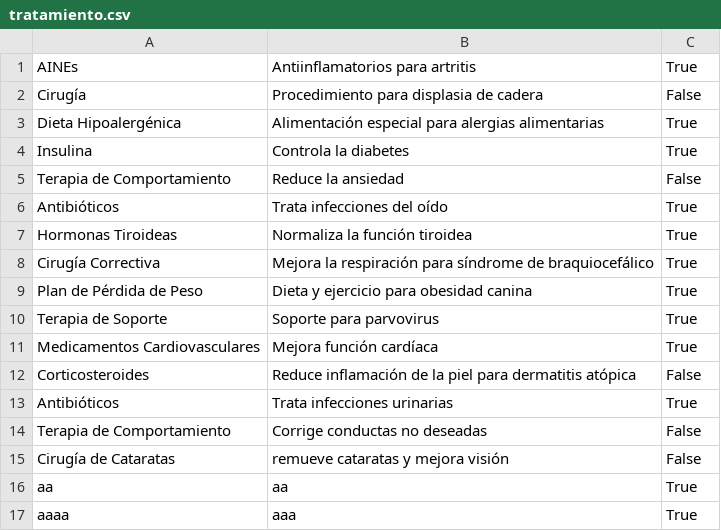
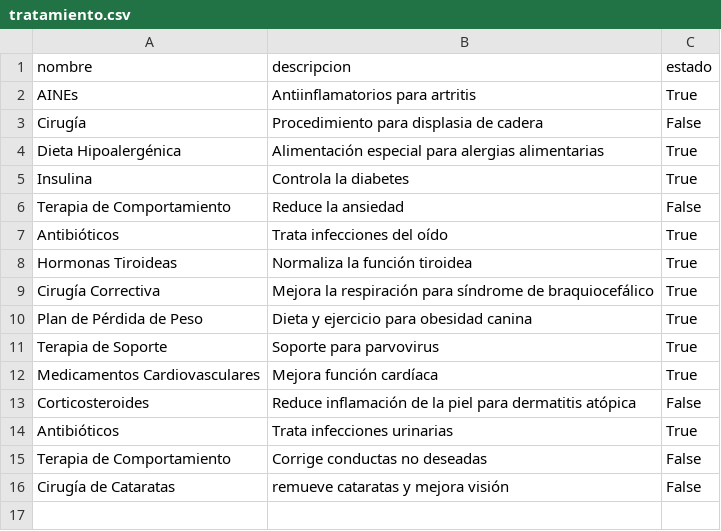
Before and after one commit to JuanBaez77/TPI, a CSV file: csv/tratamiento.csv, drawn as a sheet.

```diff
--- a/csv/tratamiento.csv
+++ b/csv/tratamiento.csv
@@ -1 +1,2 @@
+nombre,descripcion,estado
 AINEs,Antiinflamatorios para artritis,True
@@ -15,3 +16 @@ Terapia de Comportamiento,Corrige conductas no deseadas,False
 Cirugía de Cataratas, remueve cataratas y mejora visión,False
-aa,aa,True
-aaaa,aaa,True
```
Also changed, not shown: csv/vacuna.csv, 3 other files.
